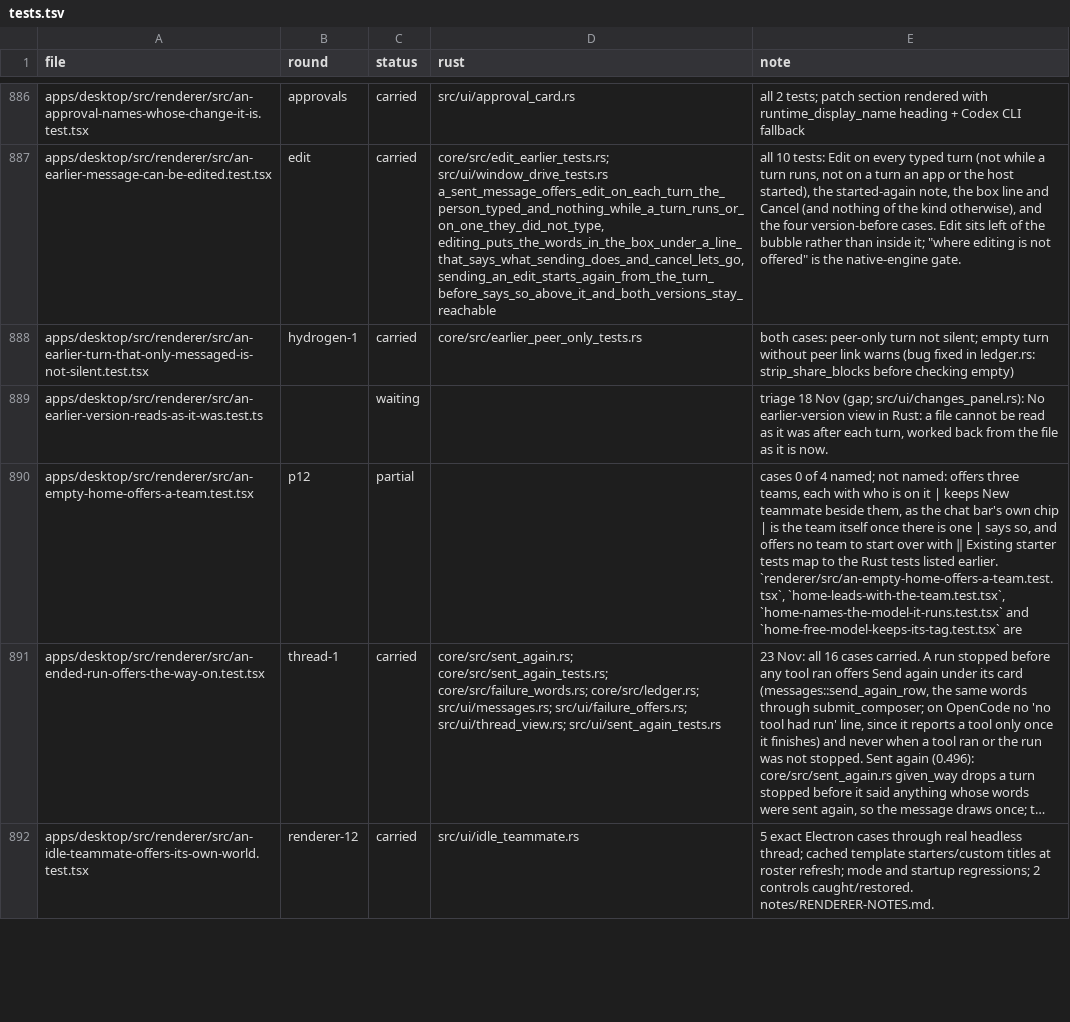
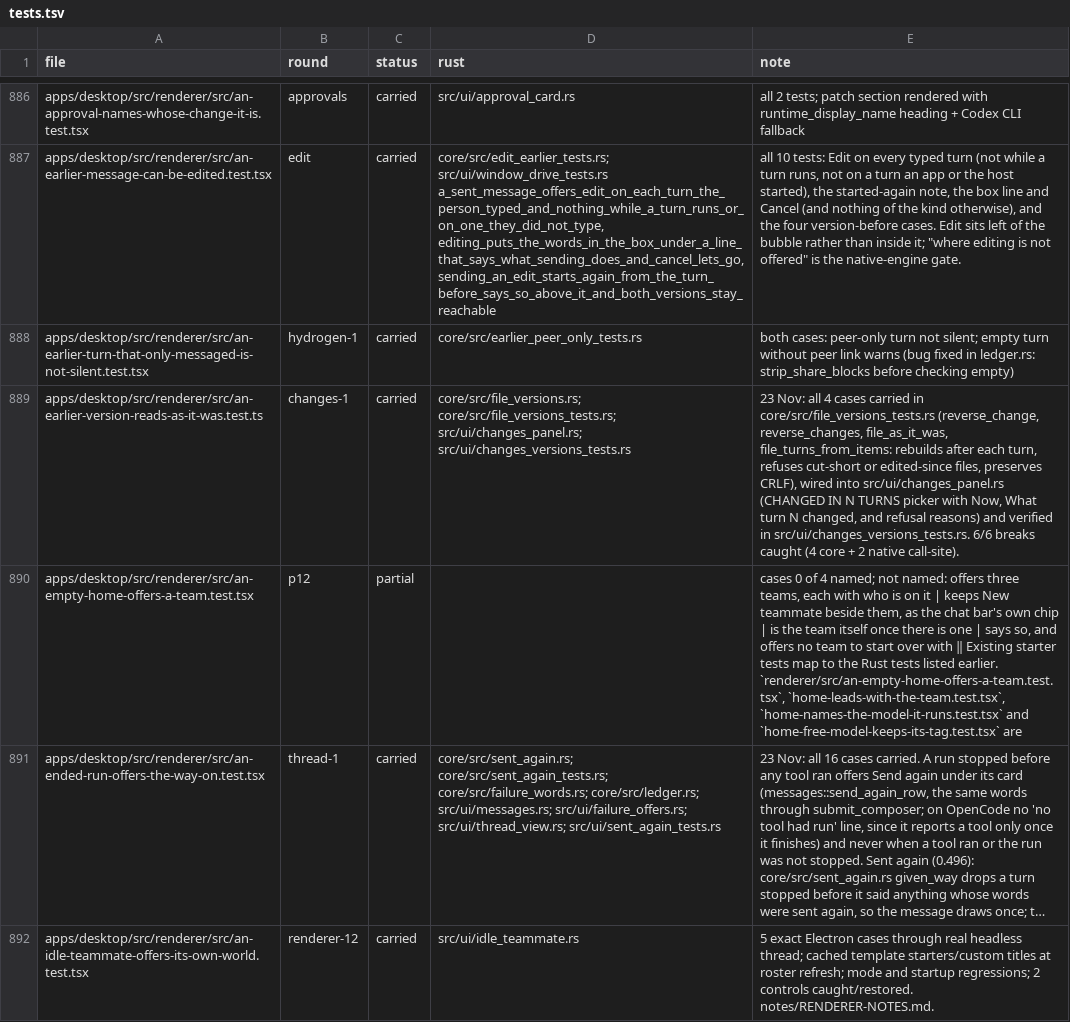
Before and after one commit to StopBanning/locust, a TSV file: apps/native/parity/tests.tsv, drawn as a sheet; only a part is shown, gaps mark what is left out; long unchanged cells end in …; the diff names each change by its address in the sheet, - before the commit and + after, or states it on an @@ line.

```diff
--- a/apps/native/parity/tests.tsv
+++ b/apps/native/parity/tests.tsv
-B889 (round): (empty)
+B889 (round): changes-1
-C889 (status): waiting
+C889 (status): carried
-D889 (rust): (empty)
+D889 (rust): core/src/file_versions.rs; core/src/file_versions_tests.rs; src/ui/changes_panel.rs; src/ui/changes_versions_tests.rs
-E889 (note): triage 18 Nov (gap; src/ui/changes_panel.rs): No earlier-version view in Rust: a file cannot be read as it was after each turn, worked back from the file as it is now.
+E889 (note): 23 Nov: all 4 cases carried in core/src/file_versions_tests.rs (reverse_change, reverse_changes, file_as_it_was, file_turns_from_items: rebuilds after each turn, refuses cut-short or edited-since files, preserves CRLF), wired into src/ui/changes_panel.rs (CHANGED IN N TURNS picker with Now, What turn N changed, and refusal reasons) and verified in src/ui/changes_versions_tests.rs. 6/6 breaks caught (4 core + 2 native call-site).
```
Also changed, not shown: apps/native/parity/cases.tsv, 5 other files.
